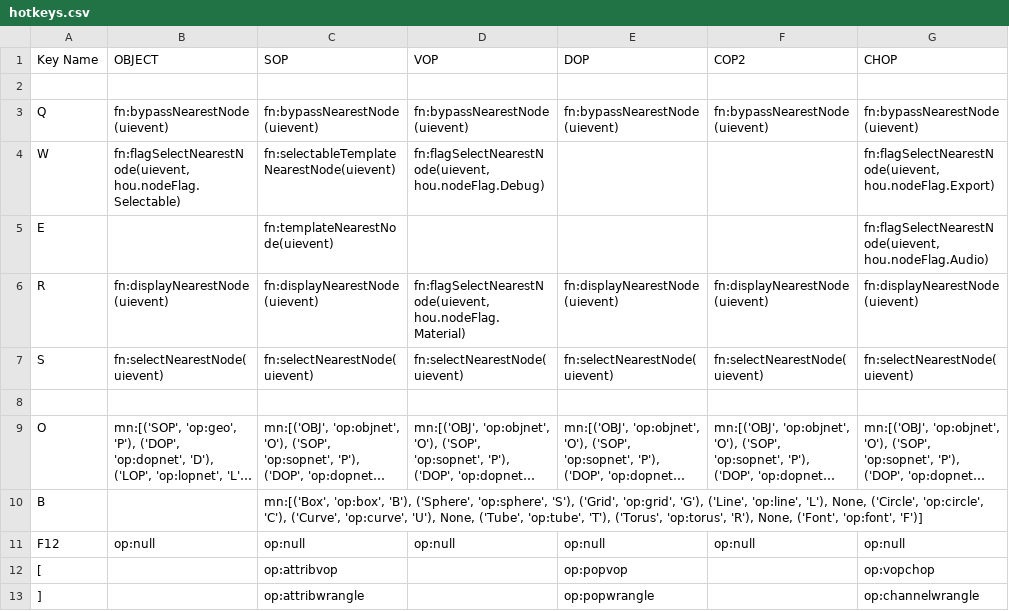
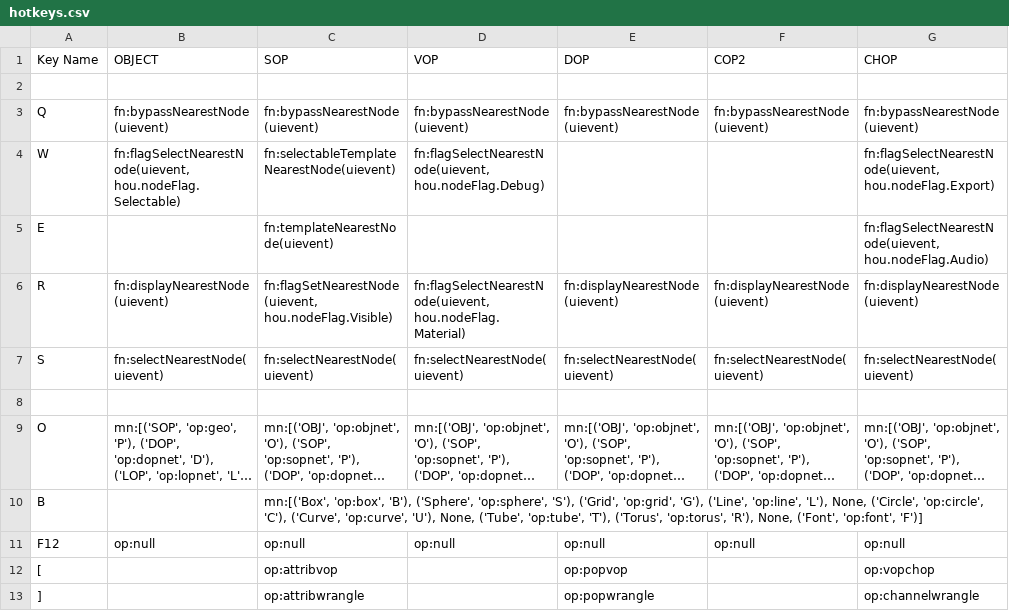
Before and after one commit to timurproko/MyHoudiniTools, a CSV file: hotkeys.csv, drawn as a sheet; only a part is shown; long unchanged cells end in …; the diff names each change by its address in the sheet, - before the commit and + after, or states it on an @@ line.

Commit message:
render flag on sops

```diff
--- a/hotkeys.csv
+++ b/hotkeys.csv
-C6 (SOP): fn:displayNearestNode(uievent)
+C6 (SOP): fn:flagSetNearestNode(uievent, hou.nodeFlag.Visible)
```
Also changed, not shown: 1 other file.
